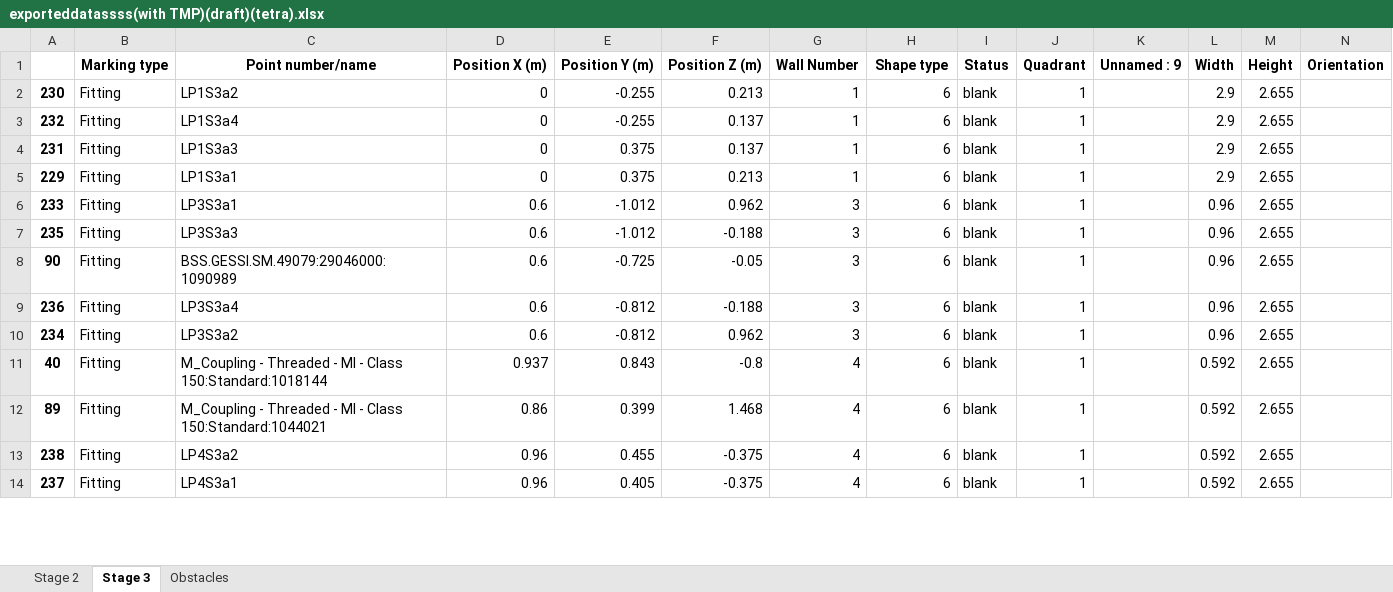
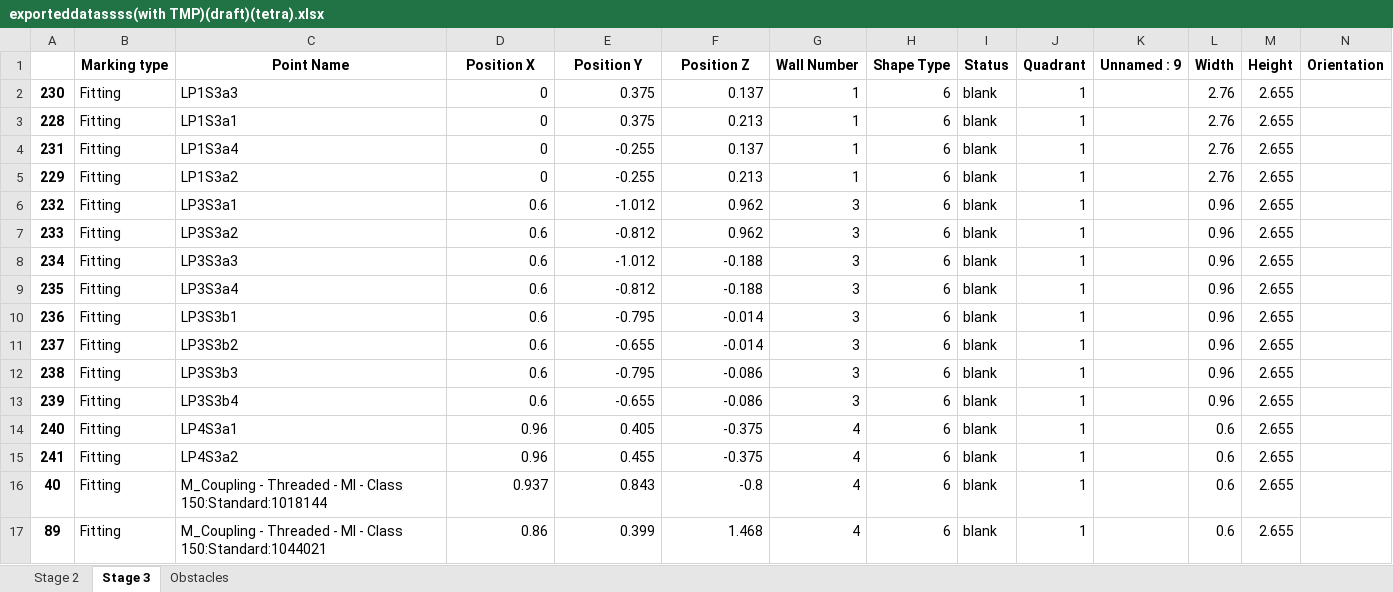
Before and after one commit to mokzhizhuan/GreyForm_UIs, an Excel workbook: Greyform/Python_Application/exporteddatassss(with TMP)(draft)(tetra).xlsx, sheet Stage 3, drawn as a sheet; only a part is shown; values as stored, in another font and other column widths than the file's, no borders; removed rows and columns are numbered as before the commit, all else as after; rows hold the shown columns only; the diff covers the shown part only; the diff names each change by its address in the sheet, - before the commit and + after, or states it on an @@ line.

```diff
--- a/Greyform/Python_Application/exporteddatassss(with TMP)(draft)(tetra).xlsx (sheet Stage 3)
+++ b/Greyform/Python_Application/exporteddatassss(with TMP)(draft)(tetra).xlsx (sheet Stage 3)
-C1: Point number/name
+C1: Point Name
-D1: Position X (m)
+D1: Position X
-E1: Position Y (m)
+E1: Position Y
-F1: Position Z (m)
+F1: Position Z
-H1: Shape type
+H1: Shape Type
-C2 (Point Name): LP1S3a2
+C2 (Point Name): LP1S3a3
-E2:E3 (Position Y): -0.255
+E2:E3 (Position Y): 0.375
-F2 (Position Z): 0.213
+F2 (Position Z): 0.137
-L2:L5 (Width): 2.9
+L2:L5 (Width): 2.76
-A3: 232
+A3: 228
-C3 (Point Name): LP1S3a4
+C3 (Point Name): LP1S3a1
-F3 (Position Z): 0.137
+F3 (Position Z): 0.213
-C4 (Point Name): LP1S3a3
+C4 (Point Name): LP1S3a4
-E4:E5 (Position Y): 0.375
+E4:E5 (Position Y): -0.255
-C5 (Point Name): LP1S3a1
+C5 (Point Name): LP1S3a2
+row 6: 232 | Fitting | LP3S3a1 | 0.6 | -1.012 | 0.962 | 3 | 6 | blank | 1 |  | 0.96 | 2.655
-C7 (Point Name): LP3S3a1
+C7 (Point Name): LP3S3a2
-E7 (Position Y): -1.012
+E7 (Position Y): -0.812
+row 8: 234 | Fitting | LP3S3a3 | 0.6 | -1.012 | -0.188 | 3 | 6 | blank | 1 |  | 0.96 | 2.655
-C9 (Point Name): LP3S3a3
+C9 (Point Name): LP3S3a4
-E9 (Position Y): -1.012
+E9 (Position Y): -0.812
-row 8: 90 | Fitting | BSS.GESSI.SM.49079:29046000:1090989 | 0.6 | -0.725 | -0.05 | 3 | 6 | blank | 1 |  | 0.96 | 2.655
-C10 (Point Name): LP3S3a4
+C10 (Point Name): LP3S3b1
-E10 (Position Y): -0.812
+E10 (Position Y): -0.795
-F10 (Position Z): -0.188
+F10 (Position Z): -0.014
-A11: 234
+A11: 237
-C11 (Point Name): LP3S3a2
+C11 (Point Name): LP3S3b2
-E11 (Position Y): -0.812
+E11 (Position Y): -0.655
-F11 (Position Z): 0.962
+F11 (Position Z): -0.014
+row 12: 238 | Fitting | LP3S3b3 | 0.6 | -0.795 | -0.086 | 3 | 6 | blank | 1 |  | 0.96 | 2.655
+row 13: 239 | Fitting | LP3S3b4 | 0.6 | -0.655 | -0.086 | 3 | 6 | blank | 1 |  | 0.96 | 2.655
+row 14: 240 | Fitting | LP4S3a1 | 0.96 | 0.405 | -0.375 | 4 | 6 | blank | 1 |  | 0.6 | 2.655
+row 15: 241 | Fitting | LP4S3a2 | 0.96 | 0.455 | -0.375 | 4 | 6 | blank | 1 |  | 0.6 | 2.655
-L16:L17 (Width): 0.592
+L16:L17 (Width): 0.6
-row 13: 238 | Fitting | LP4S3a2 | 0.96 | 0.455 | -0.375 | 4 | 6 | blank | 1 |  | 0.592 | 2.655
-row 14: 237 | Fitting | LP4S3a1 | 0.96 | 0.405 | -0.375 | 4 | 6 | blank | 1 |  | 0.592 | 2.655
```
Also changed, not shown: 8 added rows, 15 removed rows and 88 edited cells elsewhere in this sheet, sheet Stage 2, Greyform/Python_Application/Greyform PBUT1a BOM Checklist 20231211.xlsx, Greyform/Python_Application/Pin Allocation BOM for PBU_T1a.xlsx, 10 other files.
